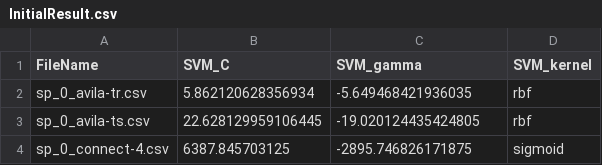
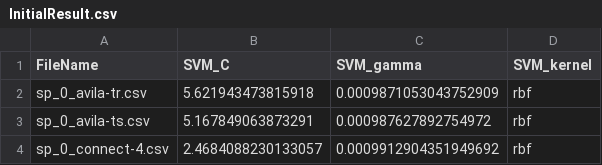
Before and after one commit to Sonata165/AutoParamTuning, a CSV file: system/output/InitialResult.csv, drawn as a sheet.

```diff
--- a/system/output/InitialResult.csv
+++ b/system/output/InitialResult.csv
@@ -1,4 +1,4 @@
 FileName,SVM_C,SVM_gamma,SVM_kernel
-sp_0_avila-tr.csv,5.862120628356934,-5.649468421936035,rbf
-sp_0_avila-ts.csv,22.628129959106445,-19.020124435424805,rbf
-sp_0_connect-4.csv,6387.845703125,-2895.746826171875,sigmoid
+sp_0_avila-tr.csv,5.621943473815918,0.0009871053043752909,rbf
+sp_0_avila-ts.csv,5.167849063873291,0.000987627892754972,rbf
+sp_0_connect-4.csv,2.4684088230133057,0.0009912904351949692,rbf
```
Also changed, not shown: system/output/Features.csv, 18 other files.
